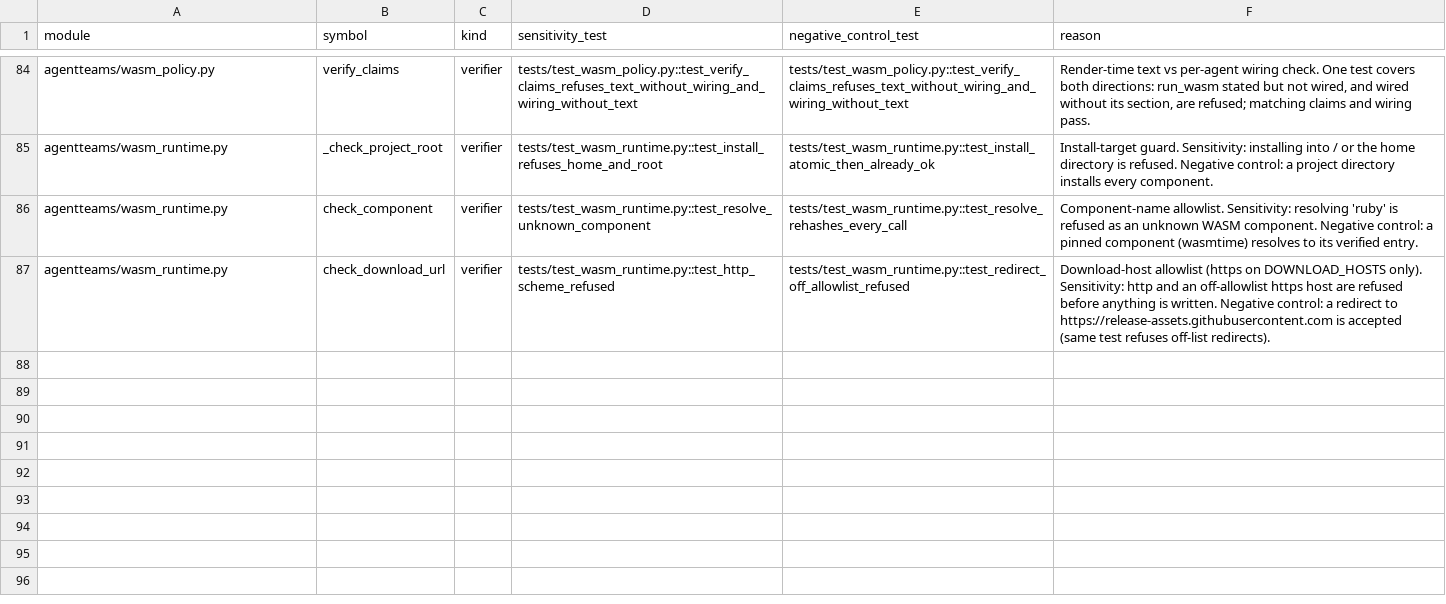
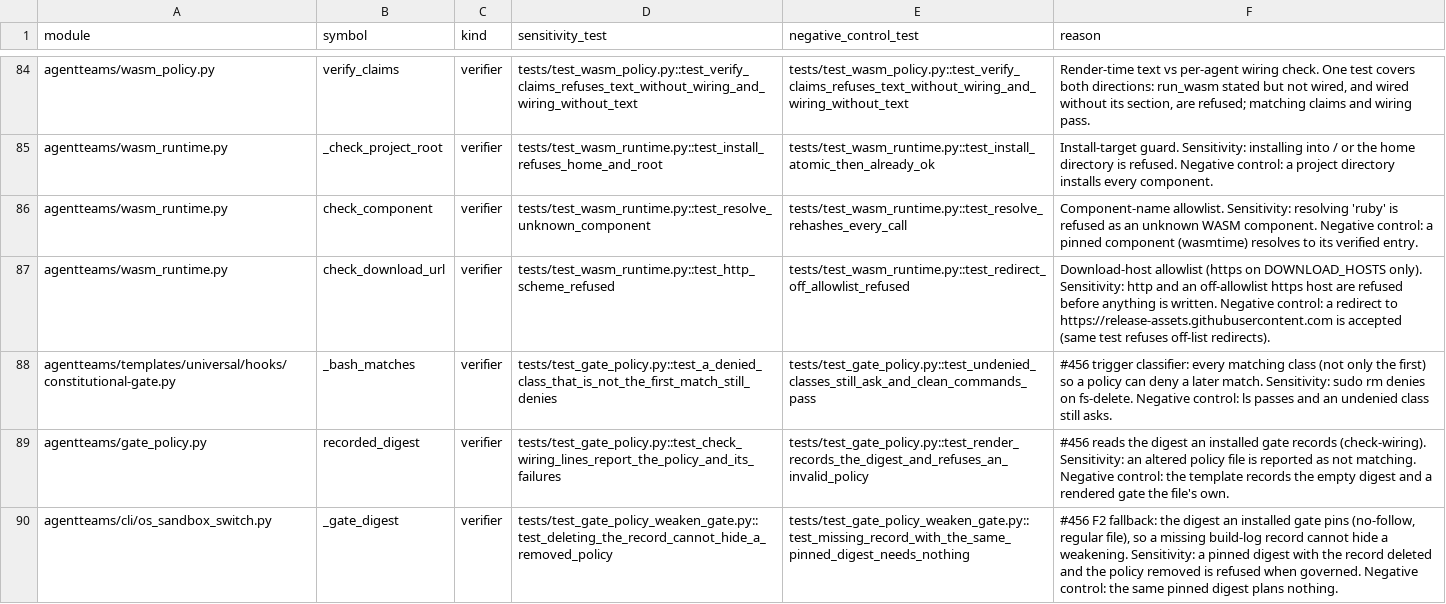
Before and after one commit to jlcatonjr/agentteams, a CSV file: references/redteam-verifiers.csv, drawn as a sheet; only a part is shown, gaps mark what is left out.

```diff
--- a/references/redteam-verifiers.csv
+++ b/references/redteam-verifiers.csv
@@ -87 +87,4 @@ agentteams/wasm_runtime.py,check_component,verifier,tests/test_wasm_runtime.py::
 agentteams/wasm_runtime.py,check_download_url,verifier,tests/test_wasm_runtime.py::test_http_scheme_refused,tests/test_wasm_runtime.py::test_redirect_off_allowlist_refused,Download-host allowlist (https on DOWNLOAD_HOSTS only). Sensitivity: http and an off-allowlist https host are refused before anything is written. Negative control: a redirect to https://release-assets.githubusercontent.com is accepted (same test refuses off-list redirects).
+agentteams/templates/universal/hooks/constitutional-gate.py,_bash_matches,verifier,tests/test_gate_policy.py::test_a_denied_class_that_is_not_the_first_match_still_denies,tests/test_gate_policy.py::test_undenied_classes_still_ask_and_clean_commands_pass,"#456 trigger classifier: every matching class (not only the first) so a policy can deny a later match. Sensitivity: sudo rm denies on fs-delete. Negative control: ls passes and an undenied class still asks."
+agentteams/gate_policy.py,recorded_digest,verifier,tests/test_gate_policy.py::test_check_wiring_lines_report_the_policy_and_its_failures,tests/test_gate_policy.py::test_render_records_the_digest_and_refuses_an_invalid_policy,"#456 reads the digest an installed gate records (check-wiring). Sensitivity: an altered policy file is reported as not matching. Negative control: the template records the empty digest and a rendered gate the file's own."
+agentteams/cli/os_sandbox_switch.py,_gate_digest,verifier,tests/test_gate_policy_weaken_gate.py::test_deleting_the_record_cannot_hide_a_removed_policy,tests/test_gate_policy_weaken_gate.py::test_missing_record_with_the_same_pinned_digest_needs_nothing,"#456 F2 fallback: the digest an installed gate pins (no-follow, regular file), so a missing build-log record cannot hide a weakening. Sensitivity: a pinned digest with the record deleted and the policy removed is refused when governed. Negative control: the same pinned digest plans nothing."
```
Also changed, not shown: 30 other files.
